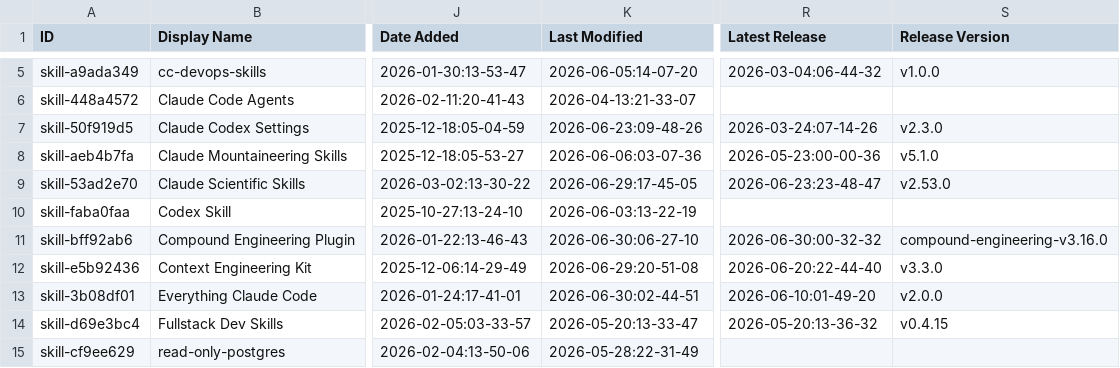
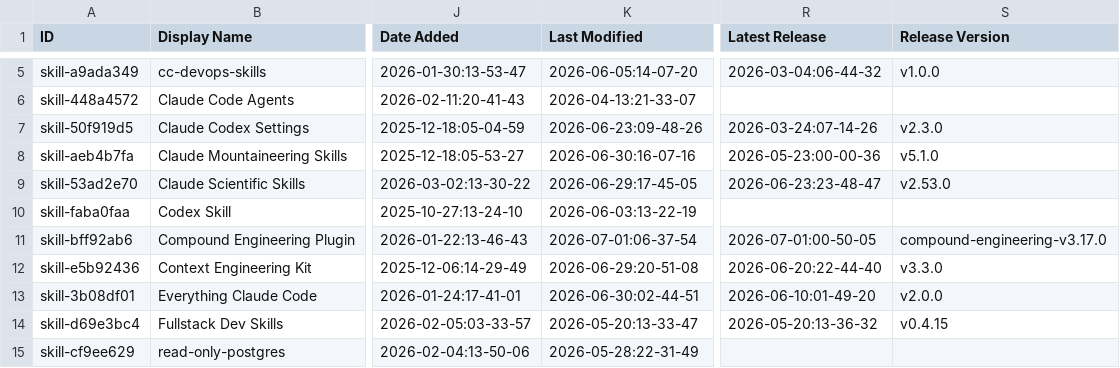
Before and after one commit to gab-e-ai/awesome-claude-code, a CSV file: THE_RESOURCES_TABLE.csv, drawn as a sheet; only a part is shown, gaps mark what is left out; the diff covers the shown part only; the diff names each change by its address in the sheet, - before the commit and + after, or states it on an @@ line.

```diff
--- a/THE_RESOURCES_TABLE.csv
+++ b/THE_RESOURCES_TABLE.csv
-K8 (Last Modified): 2026-06-06:03-07-36
+K8 (Last Modified): 2026-06-30:16-07-16
-K11 (Last Modified): 2026-06-30:06-27-10
+K11 (Last Modified): 2026-07-01:06-37-54
-R11 (Latest Release): 2026-06-30:00-32-32
+R11 (Latest Release): 2026-07-01:00-50-05
-S11 (Release Version): compound-engineering-v3.16.0
+S11 (Release Version): compound-engineering-v3.17.0
```
Also changed, not shown: 38 edited cells elsewhere in this file.
